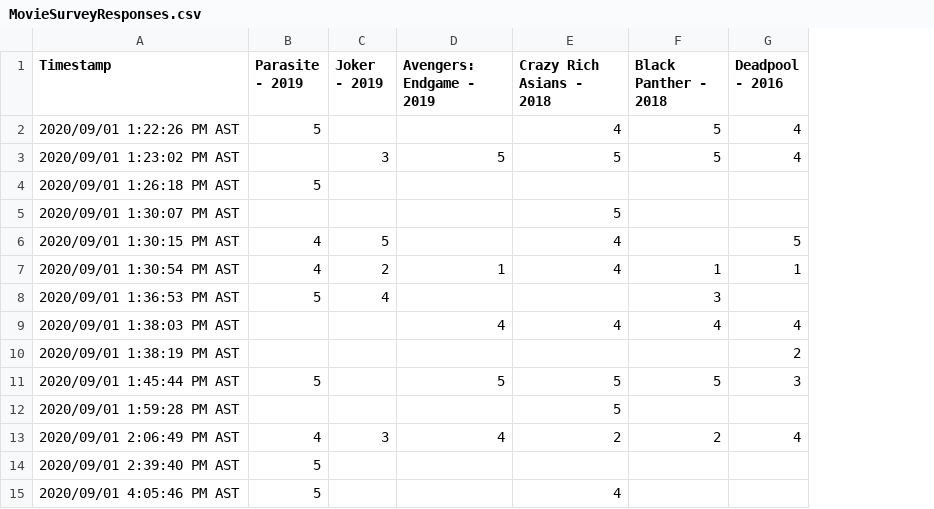
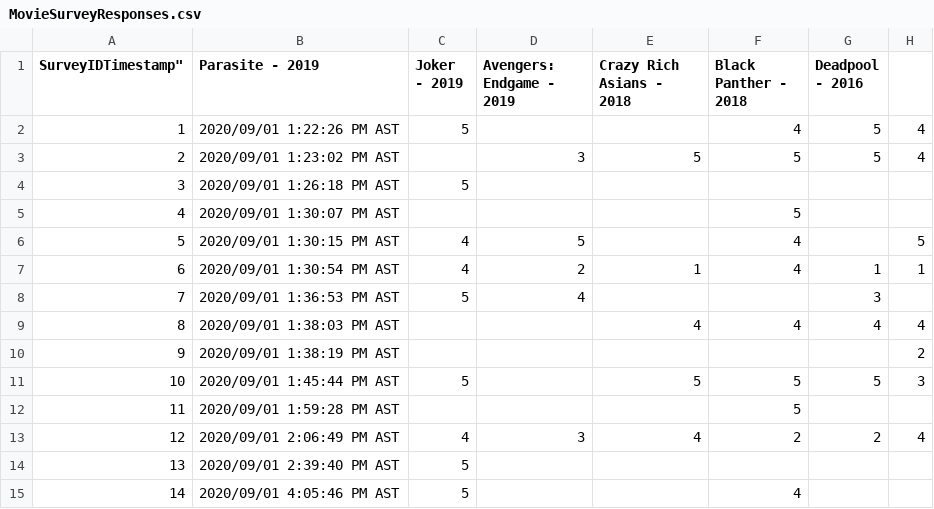
Before and after one commit to jtapke/School-Projects, a CSV file: MovieSurveyResponses.csv, drawn as a sheet; removed rows and columns are numbered as before the commit, all else as after; the diff names each change by its address in the sheet, - before the commit and + after, or states it on an @@ line.

Commit message:
uploading survey dat

```diff
--- a/MovieSurveyResponses.csv
+++ b/MovieSurveyResponses.csv
+column A (SurveyIDTimestamp"), rows 2-15: 1 | 2 | 3 | 4 | 5 | 6 | 7 | 8 | 9 | 10 | 11 | 12 | 13 | 14
-column B (Parasite - 2019), rows 2-15: 5 |  | 5 |  | 4 | 4 | 5 |  |  | 5 |  | 4 | 5 | 5
+column H, rows 2-13: 4 | 4 |  |  | 5 | 1 |  | 4 | 2 | 3 |  | 4
-B1: Timestamp
+B1: Parasite - 2019
-C2 (Joker - 2019): (empty)
+C2 (Joker - 2019): 5
-E2 (Crazy Rich Asians - 2018): 4
+E2 (Crazy Rich Asians - 2018): (empty)
-F2 (Black Panther - 2018): 5
+F2 (Black Panther - 2018): 4
-G2:G3 (Deadpool - 2016): 4
+G2:G3 (Deadpool - 2016): 5
-C3 (Joker - 2019): 3
+C3 (Joker - 2019): (empty)
-D3 (Avengers: Endgame - 2019): 5
+D3 (Avengers: Endgame - 2019): 3
-C4 (Joker - 2019): (empty)
+C4 (Joker - 2019): 5
-E5 (Crazy Rich Asians - 2018): 5
+E5 (Crazy Rich Asians - 2018): (empty)
-F5 (Black Panther - 2018): (empty)
+F5 (Black Panther - 2018): 5
-C6 (Joker - 2019): 5
+C6 (Joker - 2019): 4
-D6 (Avengers: Endgame - 2019): (empty)
+D6 (Avengers: Endgame - 2019): 5
-E6 (Crazy Rich Asians - 2018): 4
+E6 (Crazy Rich Asians - 2018): (empty)
-F6 (Black Panther - 2018): (empty)
+F6 (Black Panther - 2018): 4
-G6 (Deadpool - 2016): 5
+G6 (Deadpool - 2016): (empty)
-C7 (Joker - 2019): 2
+C7 (Joker - 2019): 4
-D7 (Avengers: Endgame - 2019): 1
+D7 (Avengers: Endgame - 2019): 2
-E7 (Crazy Rich Asians - 2018): 4
+E7 (Crazy Rich Asians - 2018): 1
-F7 (Black Panther - 2018): 1
+F7 (Black Panther - 2018): 4
-C8 (Joker - 2019): 4
+C8 (Joker - 2019): 5
-D8 (Avengers: Endgame - 2019): (empty)
+D8 (Avengers: Endgame - 2019): 4
-F8 (Black Panther - 2018): 3
+F8 (Black Panther - 2018): (empty)
-G8 (Deadpool - 2016): (empty)
+G8 (Deadpool - 2016): 3
-D9 (Avengers: Endgame - 2019): 4
+D9 (Avengers: Endgame - 2019): (empty)
-G10 (Deadpool - 2016): 2
+G10 (Deadpool - 2016): (empty)
-C11 (Joker - 2019): (empty)
+C11 (Joker - 2019): 5
-D11 (Avengers: Endgame - 2019): 5
+D11 (Avengers: Endgame - 2019): (empty)
-G11 (Deadpool - 2016): 3
+G11 (Deadpool - 2016): 5
-E12 (Crazy Rich Asians - 2018): 5
+E12 (Crazy Rich Asians - 2018): (empty)
-F12 (Black Panther - 2018): (empty)
+F12 (Black Panther - 2018): 5
-C13 (Joker - 2019): 3
+C13 (Joker - 2019): 4
-D13 (Avengers: Endgame - 2019): 4
+D13 (Avengers: Endgame - 2019): 3
-E13 (Crazy Rich Asians - 2018): 2
+E13 (Crazy Rich Asians - 2018): 4
-G13 (Deadpool - 2016): 4
+G13 (Deadpool - 2016): 2
-C14:C15 (Joker - 2019): (empty)
+C14:C15 (Joker - 2019): 5
-E15 (Crazy Rich Asians - 2018): 4
+E15 (Crazy Rich Asians - 2018): (empty)
-F15 (Black Panther - 2018): (empty)
+F15 (Black Panther - 2018): 4
```
